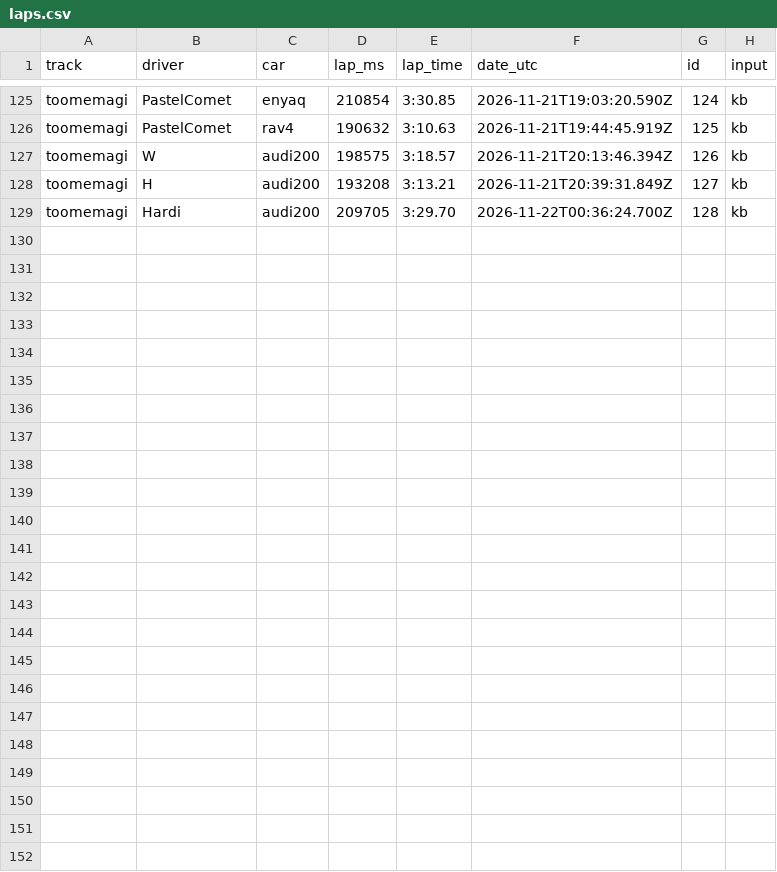
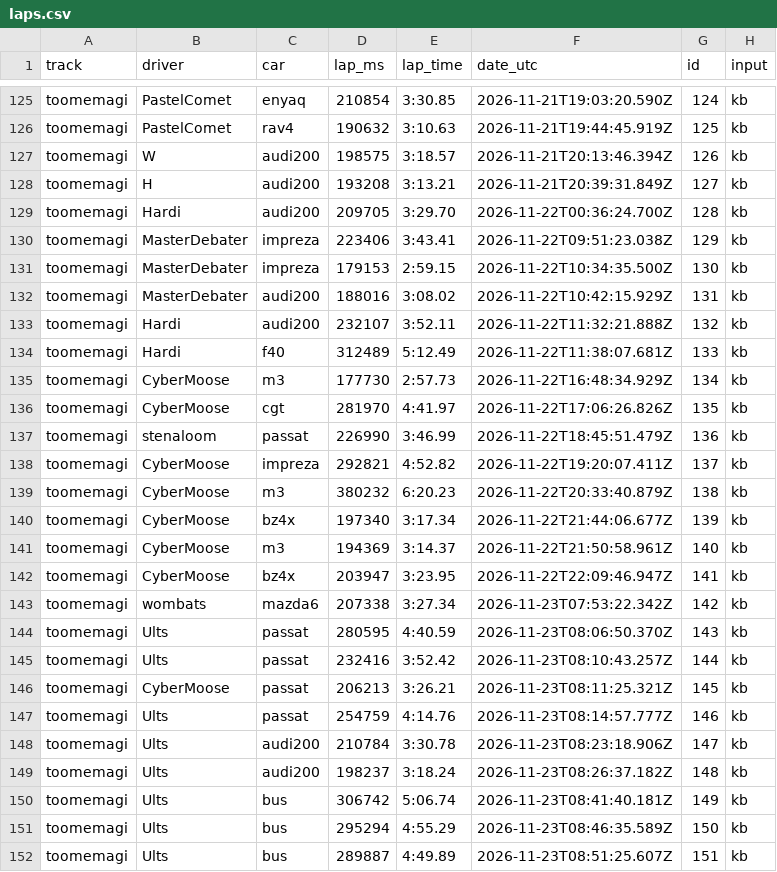
Before and after one commit to mart1nse/kvissuroam, a CSV file: laps.csv, drawn as a sheet; only a part is shown, gaps mark what is left out.

```diff
--- a/laps.csv
+++ b/laps.csv
@@ -129 +129,24 @@ toomemagi,"H",audi200,193208,3:13.21,2026-11-21T20:39:31.849Z,127,kb
 toomemagi,"Hardi",audi200,209705,3:29.70,2026-11-22T00:36:24.700Z,128,kb
+toomemagi,"MasterDebater",impreza,223406,3:43.41,2026-11-22T09:51:23.038Z,129,kb
+toomemagi,"MasterDebater",impreza,179153,2:59.15,2026-11-22T10:34:35.500Z,130,kb
+toomemagi,"MasterDebater",audi200,188016,3:08.02,2026-11-22T10:42:15.929Z,131,kb
+toomemagi,"Hardi",audi200,232107,3:52.11,2026-11-22T11:32:21.888Z,132,kb
+toomemagi,"Hardi",f40,312489,5:12.49,2026-11-22T11:38:07.681Z,133,kb
+toomemagi,"CyberMoose",m3,177730,2:57.73,2026-11-22T16:48:34.929Z,134,kb
+toomemagi,"CyberMoose",cgt,281970,4:41.97,2026-11-22T17:06:26.826Z,135,kb
+toomemagi,"stenaloom",passat,226990,3:46.99,2026-11-22T18:45:51.479Z,136,kb
+toomemagi,"CyberMoose",impreza,292821,4:52.82,2026-11-22T19:20:07.411Z,137,kb
+toomemagi,"CyberMoose",m3,380232,6:20.23,2026-11-22T20:33:40.879Z,138,kb
+toomemagi,"CyberMoose",bz4x,197340,3:17.34,2026-11-22T21:44:06.677Z,139,kb
+toomemagi,"CyberMoose",m3,194369,3:14.37,2026-11-22T21:50:58.961Z,140,kb
+toomemagi,"CyberMoose",bz4x,203947,3:23.95,2026-11-22T22:09:46.947Z,141,kb
+toomemagi,"wombats",mazda6,207338,3:27.34,2026-11-23T07:53:22.342Z,142,kb
+toomemagi,"Ults",passat,280595,4:40.59,2026-11-23T08:06:50.370Z,143,kb
+toomemagi,"Ults",passat,232416,3:52.42,2026-11-23T08:10:43.257Z,144,kb
+toomemagi,"CyberMoose",passat,206213,3:26.21,2026-11-23T08:11:25.321Z,145,kb
+toomemagi,"Ults",passat,254759,4:14.76,2026-11-23T08:14:57.777Z,146,kb
+toomemagi,"Ults",audi200,210784,3:30.78,2026-11-23T08:23:18.906Z,147,kb
+toomemagi,"Ults",audi200,198237,3:18.24,2026-11-23T08:26:37.182Z,148,kb
+toomemagi,"Ults",bus,306742,5:06.74,2026-11-23T08:41:40.181Z,149,kb
+toomemagi,"Ults",bus,295294,4:55.29,2026-11-23T08:46:35.589Z,150,kb
+toomemagi,"Ults",bus,289887,4:49.89,2026-11-23T08:51:25.607Z,151,kb
```
Also changed, not shown: 2 other files.
